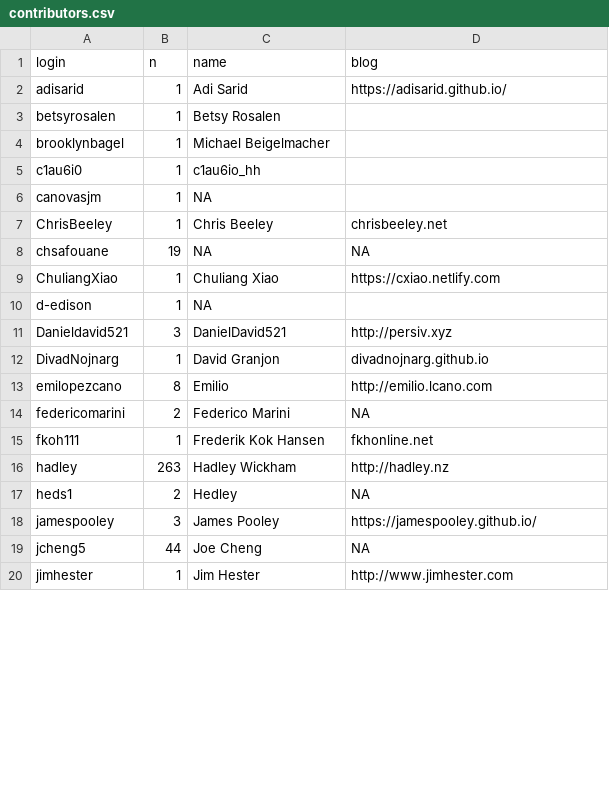
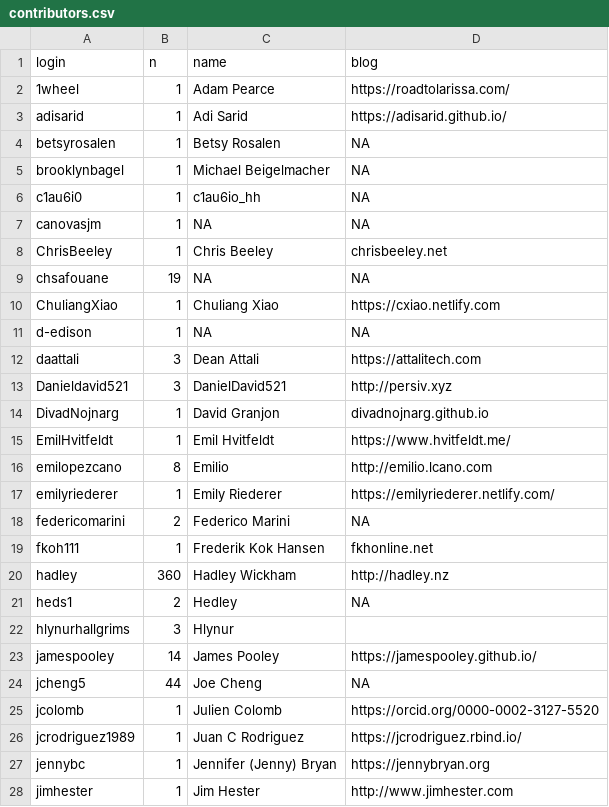
Before and after one commit to hadley/mastering-shiny, a CSV file: contributors.csv, drawn as a sheet; only a part is shown; the diff covers the shown part only.

Commit message:
Update contributors

```diff
--- a/contributors.csv
+++ b/contributors.csv
@@ -1,7 +1,8 @@
 login,n,name,blog
+1wheel,1,Adam Pearce,https://roadtolarissa.com/
 adisarid,1,Adi Sarid,https://adisarid.github.io/
-betsyrosalen,1,Betsy Rosalen,
-brooklynbagel,1,Michael Beigelmacher,
-c1au6i0,1,c1au6io_hh,
-canovasjm,1,NA,
+betsyrosalen,1,Betsy Rosalen,NA
+brooklynbagel,1,Michael Beigelmacher,NA
+c1au6i0,1,c1au6io_hh,NA
+canovasjm,1,NA,NA
 ChrisBeeley,1,Chris Beeley,chrisbeeley.net
@@ -9,12 +10,19 @@ chsafouane,19,NA,NA
 ChuliangXiao,1,Chuliang Xiao,https://cxiao.netlify.com
-d-edison,1,NA,
+d-edison,1,NA,NA
+daattali,3,Dean Attali,https://attalitech.com
 Danieldavid521,3,DanielDavid521,http://persiv.xyz
 DivadNojnarg,1,David Granjon,divadnojnarg.github.io
+EmilHvitfeldt,1,Emil Hvitfeldt,https://www.hvitfeldt.me/
 emilopezcano,8,Emilio,http://emilio.lcano.com
+emilyriederer,1,Emily Riederer,https://emilyriederer.netlify.com/
 federicomarini,2,Federico Marini,NA
 fkoh111,1,Frederik Kok Hansen,fkhonline.net
-hadley,263,Hadley Wickham,http://hadley.nz
+hadley,360,Hadley Wickham,http://hadley.nz
 heds1,2,Hedley,NA
-jamespooley,3,James Pooley,https://jamespooley.github.io/
+hlynurhallgrims,3,Hlynur,
+jamespooley,14,James Pooley,https://jamespooley.github.io/
 jcheng5,44,Joe Cheng,NA
+jcolomb,1,Julien Colomb,https://orcid.org/0000-0002-3127-5520
+jcrodriguez1989,1,Juan C Rodriguez,https://jcrodriguez.rbind.io/
+jennybc,1,Jennifer (Jenny) Bryan,https://jennybryan.org
 jimhester,1,Jim Hester,http://www.jimhester.com
```
Also changed, not shown: 5 added rows and 9 edited cells elsewhere in this file.
